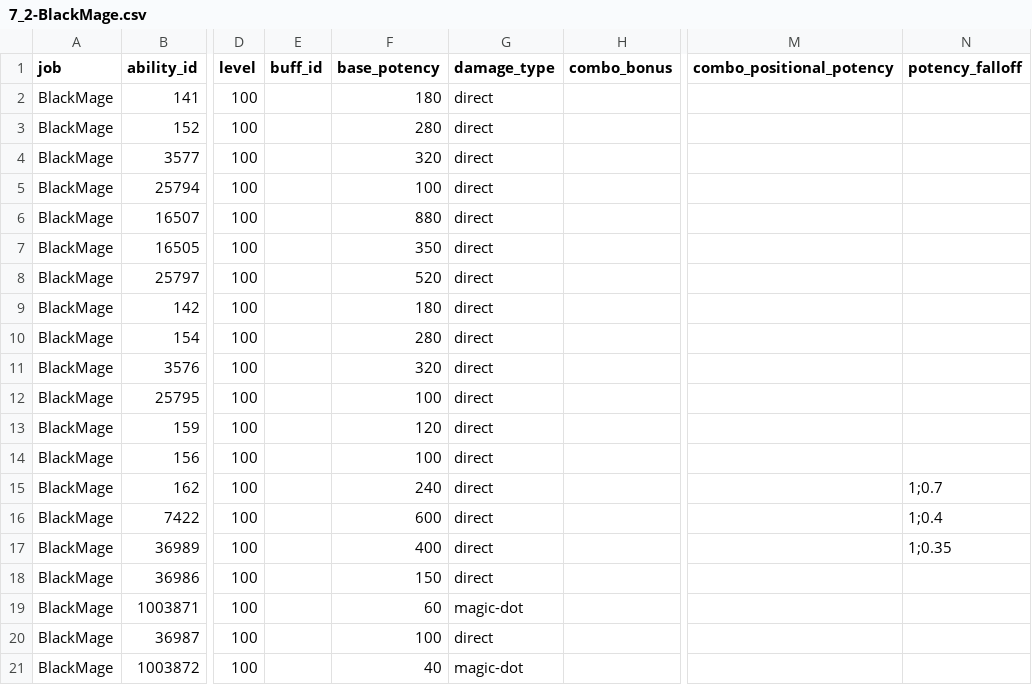
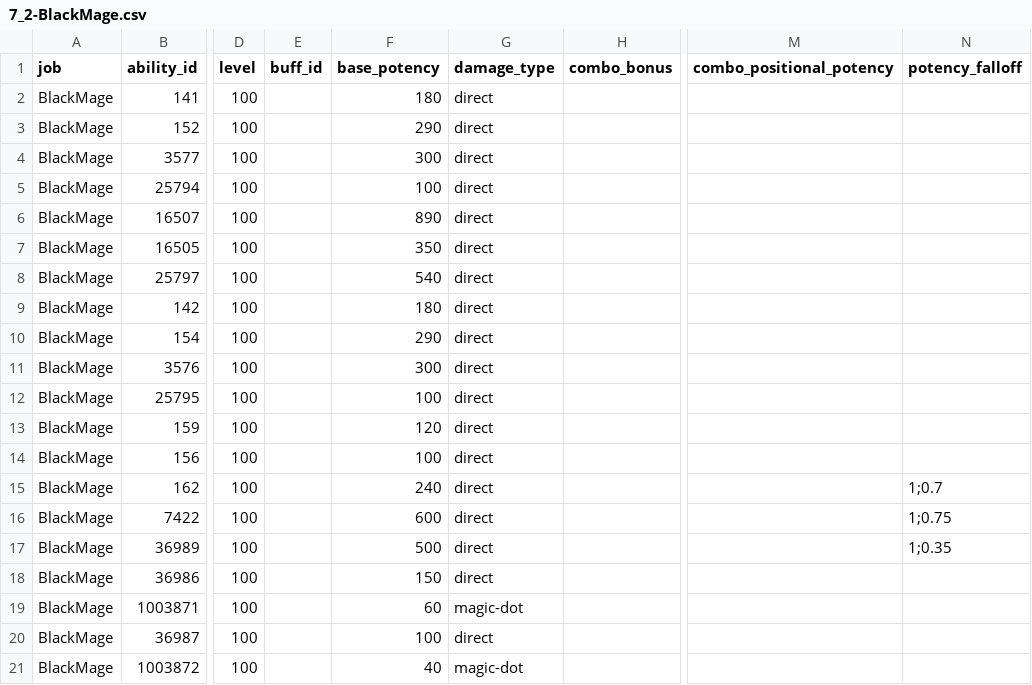
Before and after one commit to ffxiv-acerola/how_bad_was_my_crit_in_xiv, a CSV file: fflogs_rotation/job_data/potencies/magical_ranged/BlackMage/7_2-BlackMage.csv, drawn as a sheet; only a part is shown, gaps mark what is left out; the diff names each change by its address in the sheet, - before the commit and + after, or states it on an @@ line.

Commit message:
BLM patch 7.2 updates

```diff
--- a/fflogs_rotation/job_data/potencies/magical_ranged/BlackMage/7_2-BlackMage.csv
+++ b/fflogs_rotation/job_data/potencies/magical_ranged/BlackMage/7_2-BlackMage.csv
-F3 (base_potency): 280
+F3 (base_potency): 290
-F4 (base_potency): 320
+F4 (base_potency): 300
-F6 (base_potency): 880
+F6 (base_potency): 890
-F8 (base_potency): 520
+F8 (base_potency): 540
-F10 (base_potency): 280
+F10 (base_potency): 290
-F11 (base_potency): 320
+F11 (base_potency): 300
-N16 (potency_falloff): 1;0.4
+N16 (potency_falloff): 1;0.75
-F17 (base_potency): 400
+F17 (base_potency): 500
```
